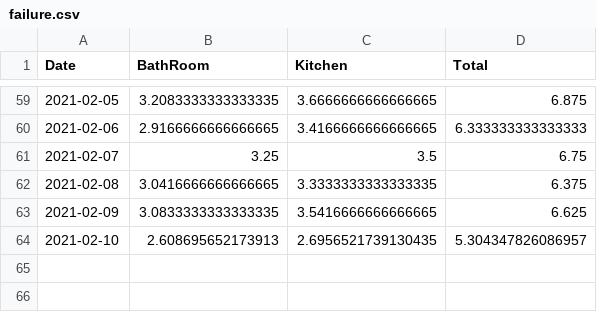
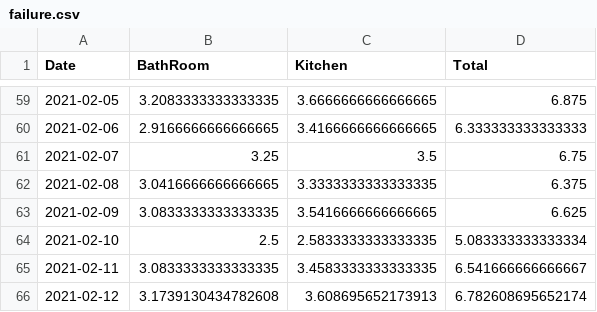
Before and after one commit to castorfou/squeezebox_wlanpoke_plot, a CSV file: dataset/failure.csv, drawn as a sheet; only a part is shown, gaps mark what is left out.

```diff
--- a/dataset/failure.csv
+++ b/dataset/failure.csv
@@ -63,2 +63,4 @@ Date,BathRoom,Kitchen,Total
 2021-02-09,3.0833333333333335,3.5416666666666665,6.625
-2021-02-10,2.608695652173913,2.6956521739130435,5.304347826086957
+2021-02-10,2.5,2.5833333333333335,5.083333333333334
+2021-02-11,3.0833333333333335,3.4583333333333335,6.541666666666667
+2021-02-12,3.1739130434782608,3.608695652173913,6.782608695652174
```
Also changed, not shown: dataset/squeezebox.csv, 9 other files.
